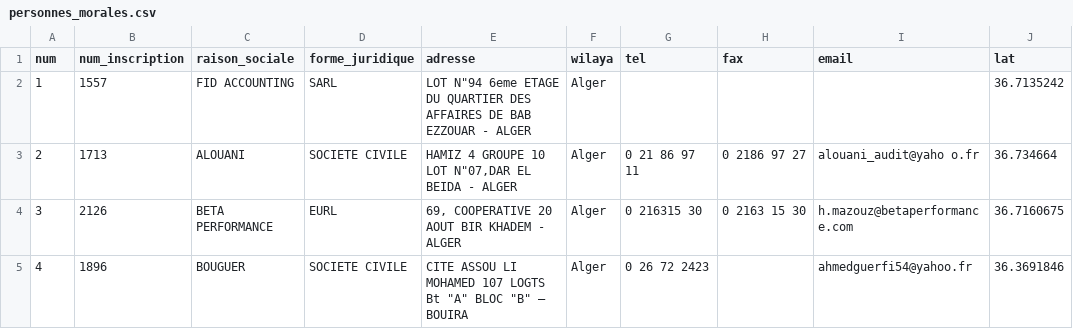
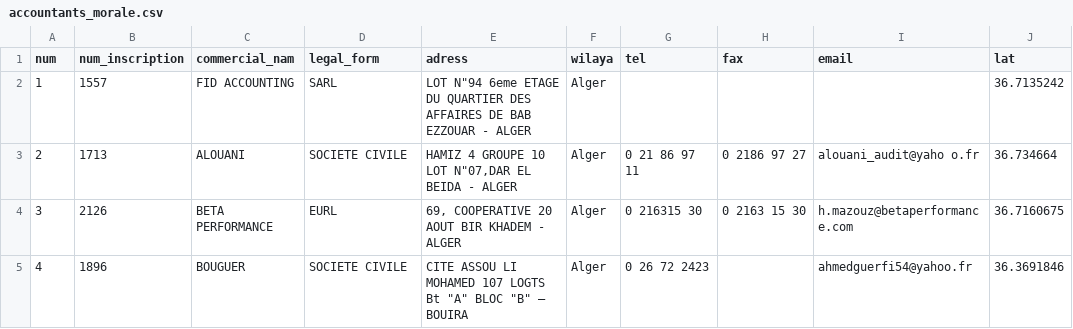
Before and after one commit to transformatek/geo-enabled-datasets, a CSV file: dz-datasets/accountants/accountants_morale.csv (was dz-datasets/accountants/personnes_morales.csv), drawn as a sheet; only a part is shown; the diff names each change by its address in the sheet, - before the commit and + after, or states it on an @@ line.

```diff
--- a/dz-datasets/accountants/personnes_morales.csv
+++ b/dz-datasets/accountants/accountants_morale.csv
-C1: raison_sociale
+C1: commercial_nam
-D1: forme_juridique
+D1: legal_form
-E1: adresse
+E1: adress
```
Also changed, not shown: 2 other files.
